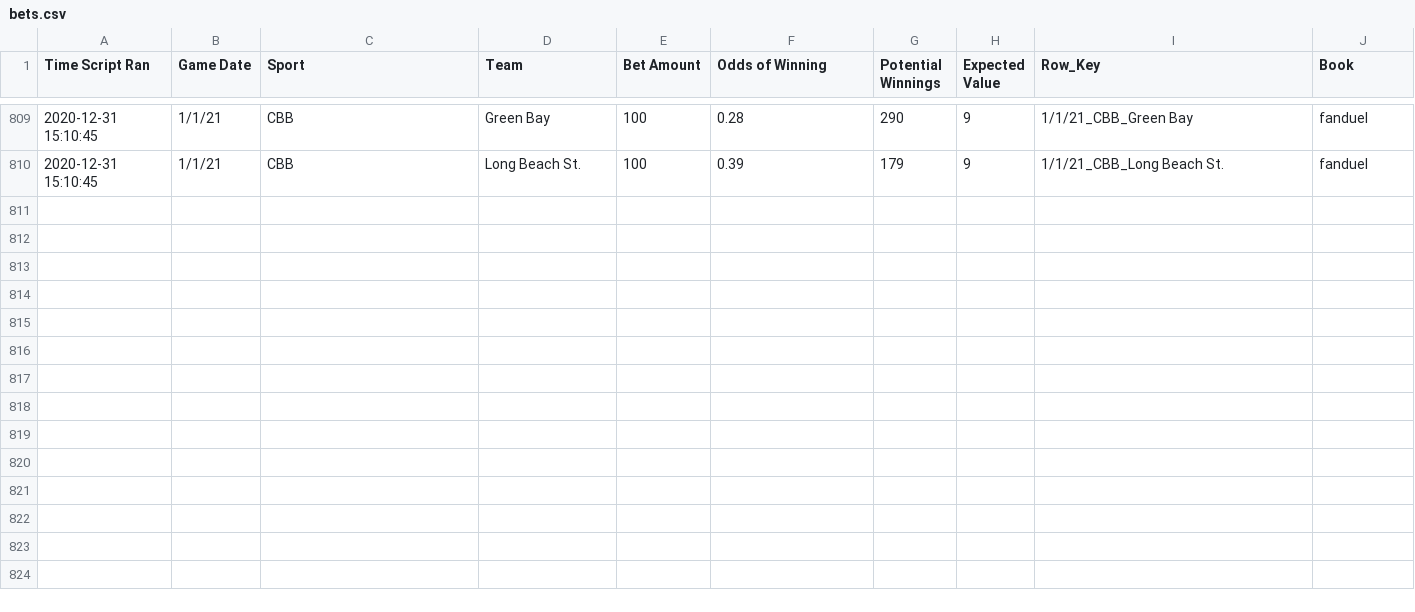
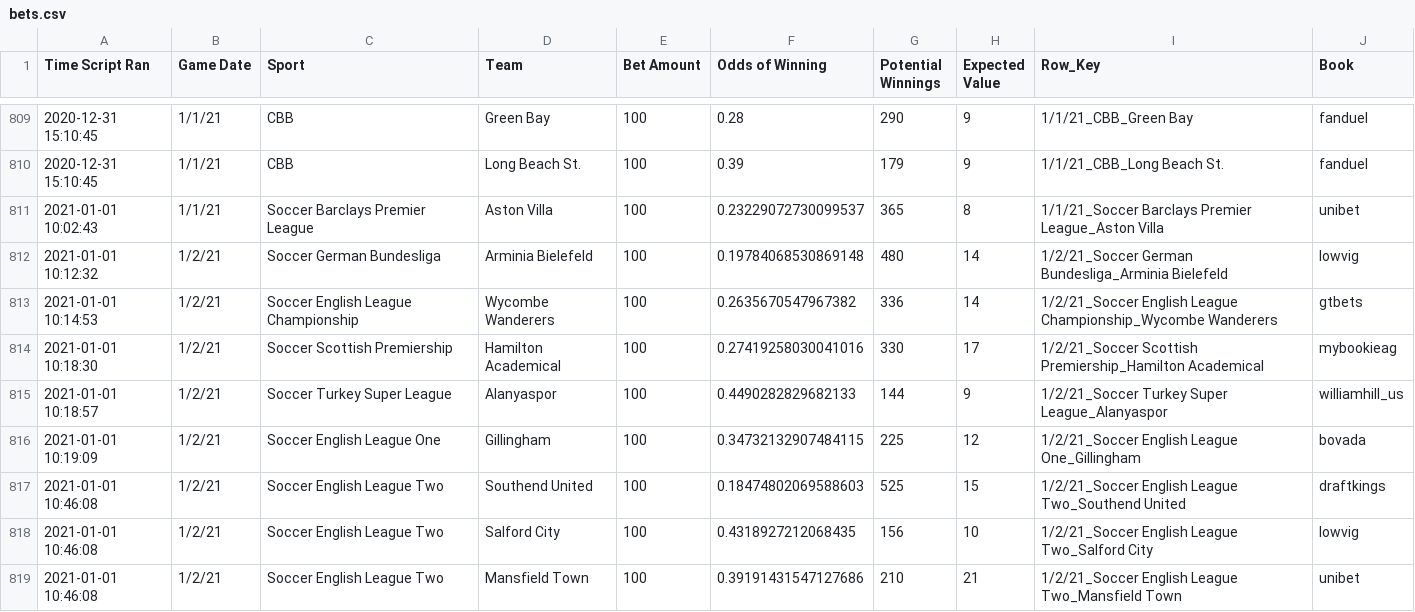
Before and after one commit to zlessner/Sports-Odds-Model, a CSV file: model/bets.csv, drawn as a sheet; only a part is shown, gaps mark what is left out; the diff names each change by its address in the sheet, - before the commit and + after, or states it on an @@ line.

Commit message:
fixed date issue for soccer

```diff
--- a/model/bets.csv
+++ b/model/bets.csv
+row 811: 2021-01-01 10:02:43 | 1/1/21 | Soccer Barclays Premier League | Aston Villa | 100 | 0.23229072730099537 | 365 | 8 | 1/1/21_Soccer Barclays Premier League_Aston Villa | unibet
+row 812: 2021-01-01 10:12:32 | 1/2/21 | Soccer German Bundesliga | Arminia Bielefeld | 100 | 0.19784068530869148 | 480 | 14 | 1/2/21_Soccer German Bundesliga_Arminia Bielefeld | lowvig
+row 813: 2021-01-01 10:14:53 | 1/2/21 | Soccer English League Championship | Wycombe Wanderers | 100 | 0.2635670547967382 | 336 | 14 | 1/2/21_Soccer English League Championship_Wycombe Wanderers | gtbets
+row 814: 2021-01-01 10:18:30 | 1/2/21 | Soccer Scottish Premiership | Hamilton Academical | 100 | 0.27419258030041016 | 330 | 17 | 1/2/21_Soccer Scottish Premiership_Hamilton Academical | mybookieag
+row 815: 2021-01-01 10:18:57 | 1/2/21 | Soccer Turkey Super League | Alanyaspor | 100 | 0.4490282829682133 | 144 | 9 | 1/2/21_Soccer Turkey Super League_Alanyaspor | williamhill_us
+row 816: 2021-01-01 10:19:09 | 1/2/21 | Soccer English League One | Gillingham | 100 | 0.34732132907484115 | 225 | 12 | 1/2/21_Soccer English League One_Gillingham | bovada
+row 817: 2021-01-01 10:46:08 | 1/2/21 | Soccer English League Two | Southend United | 100 | 0.18474802069588603 | 525 | 15 | 1/2/21_Soccer English League Two_Southend United | draftkings
+row 818: 2021-01-01 10:46:08 | 1/2/21 | Soccer English League Two | Salford City | 100 | 0.4318927212068435 | 156 | 10 | 1/2/21_Soccer English League Two_Salford City | lowvig
+row 819: 2021-01-01 10:46:08 | 1/2/21 | Soccer English League Two | Mansfield Town | 100 | 0.39191431547127686 | 210 | 21 | 1/2/21_Soccer English League Two_Mansfield Town | unibet
```
Also changed, not shown: 3 other files.
